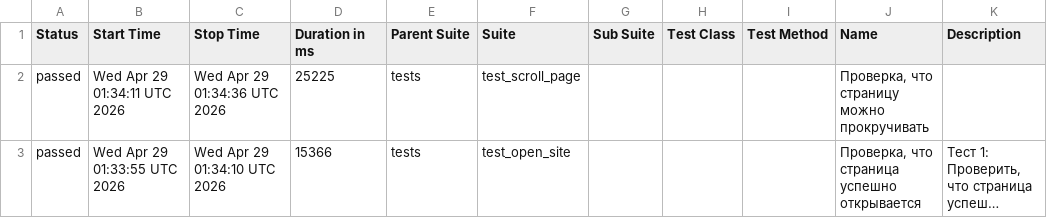
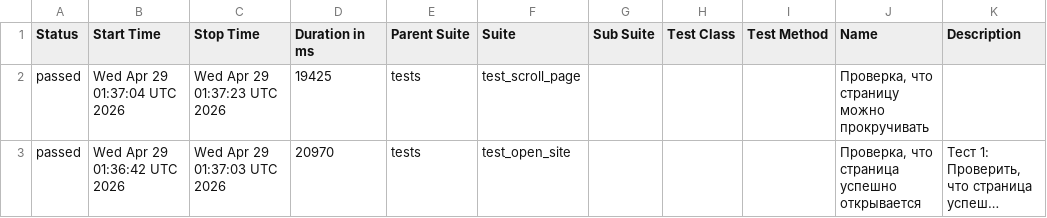
Before and after one commit to TigrRooT/playwright-tests, a CSV file: data/suites.csv, drawn as a sheet; long unchanged cells end in …; the diff names each change by its address in the sheet, - before the commit and + after, or states it on an @@ line.

```diff
--- a/data/suites.csv
+++ b/data/suites.csv
-B2 (Start Time): Wed Apr 29 01:34:11 UTC 2026
+B2 (Start Time): Wed Apr 29 01:37:04 UTC 2026
-C2 (Stop Time): Wed Apr 29 01:34:36 UTC 2026
+C2 (Stop Time): Wed Apr 29 01:37:23 UTC 2026
-D2 (Duration in ms): 25225
+D2 (Duration in ms): 19425
-B3 (Start Time): Wed Apr 29 01:33:55 UTC 2026
+B3 (Start Time): Wed Apr 29 01:36:42 UTC 2026
-C3 (Stop Time): Wed Apr 29 01:34:10 UTC 2026
+C3 (Stop Time): Wed Apr 29 01:37:03 UTC 2026
-D3 (Duration in ms): 15366
+D3 (Duration in ms): 20970
```
Also changed, not shown: 24 other files.
